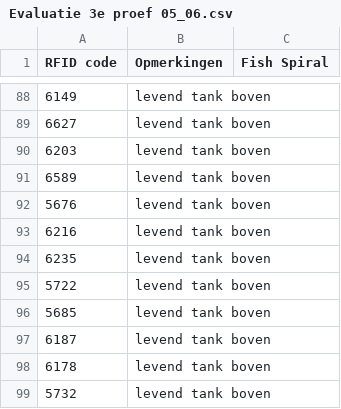
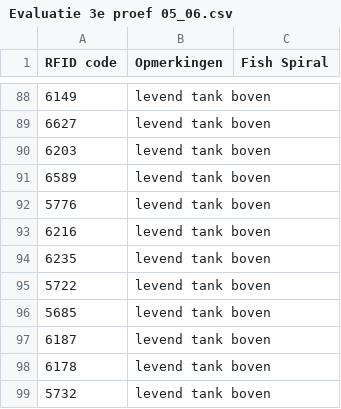
Before and after one commit to inbo/fssg, a CSV file: data/extern/hervangst/Evaluatie 3e proef 05_06.csv, drawn as a sheet; only a part is shown, gaps mark what is left out; the diff names each change by its address in the sheet, - before the commit and + after, or states it on an @@ line.

Commit message:
5676 is wss 5776

```diff
--- a/data/extern/hervangst/Evaluatie 3e proef 05_06.csv
+++ b/data/extern/hervangst/Evaluatie 3e proef 05_06.csv
-A92 (RFID code): 5676
+A92 (RFID code): 5776
```
